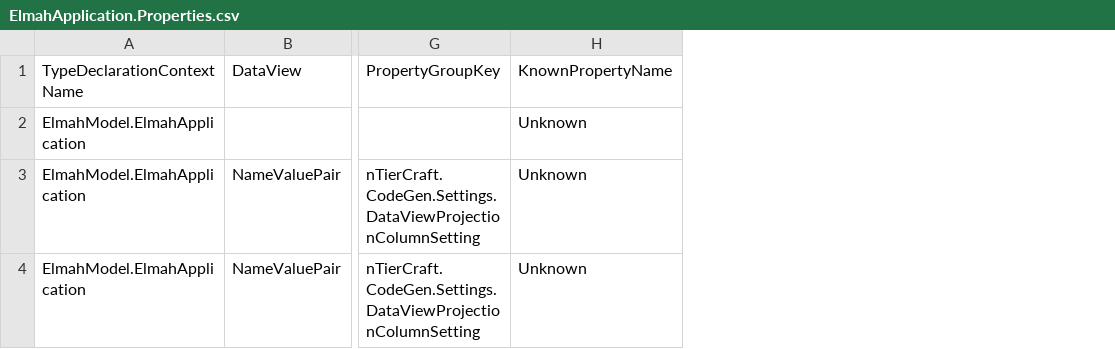
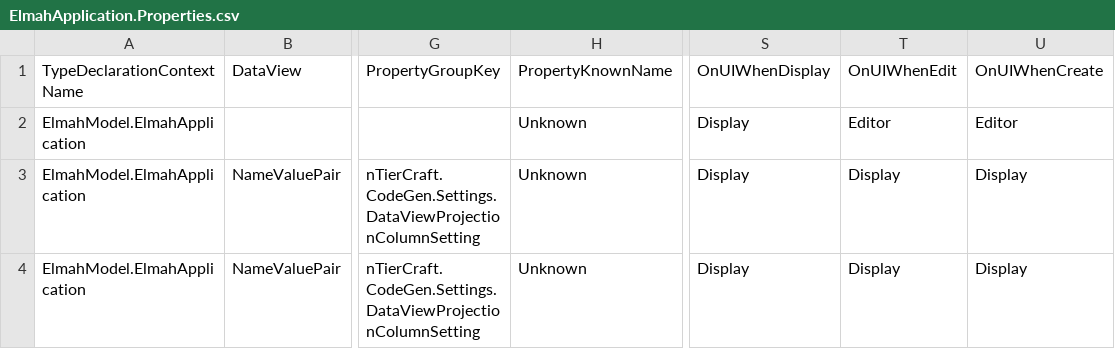
Before and after one commit to davidzhaoblog/Elmah, a CSV file: .cg/.persist/ElmahApplication.Properties.csv, drawn as a sheet; only a part is shown, gaps mark what is left out; the diff names each change by its address in the sheet, - before the commit and + after, or states it on an @@ line.

```diff
--- a/.cg/.persist/ElmahApplication.Properties.csv
+++ b/.cg/.persist/ElmahApplication.Properties.csv
+column S, rows 1-4: OnUIWhenDisplay | Display | Display | Display
+column T, rows 1-4: OnUIWhenEdit | Editor | Display | Display
+column U, rows 1-4: OnUIWhenCreate | Editor | Display | Display
-H1: KnownPropertyName
+H1: PropertyKnownName
```
Also changed, not shown: .cg/.persist/Elmah.EntityDefinition.csv, .cg/.persist/ElmahError.Properties.csv, 25 other files.
